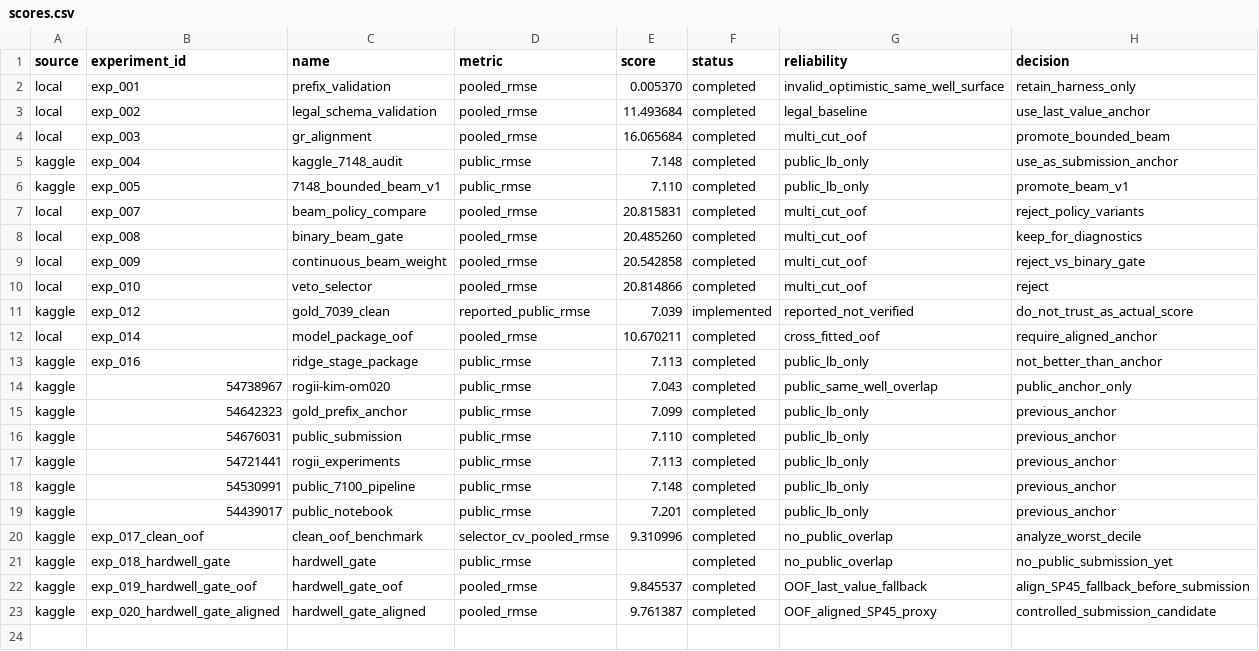
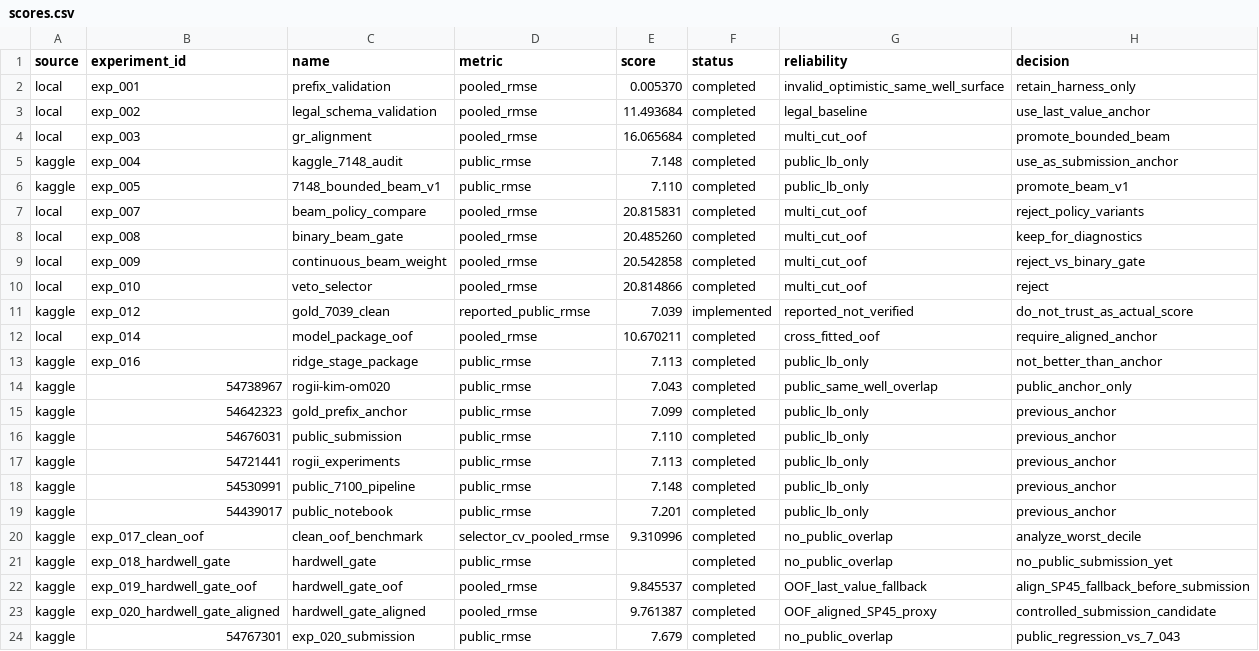
Before and after one commit to FlexonaFFt/MLKaggleTasks, a CSV file: competitions/public-comp/wellbore-geology-prediction/experiments/scores.csv, drawn as a sheet; the diff names each change by its address in the sheet, - before the commit and + after, or states it on an @@ line.

```diff
--- a/competitions/public-comp/wellbore-geology-prediction/experiments/scores.csv
+++ b/competitions/public-comp/wellbore-geology-prediction/experiments/scores.csv
+row 24: kaggle | 54767301 | exp_020_submission | public_rmse | 7.679 | completed | no_public_overlap | public_regression_vs_7_043
```
Also changed, not shown: 4 other files.
